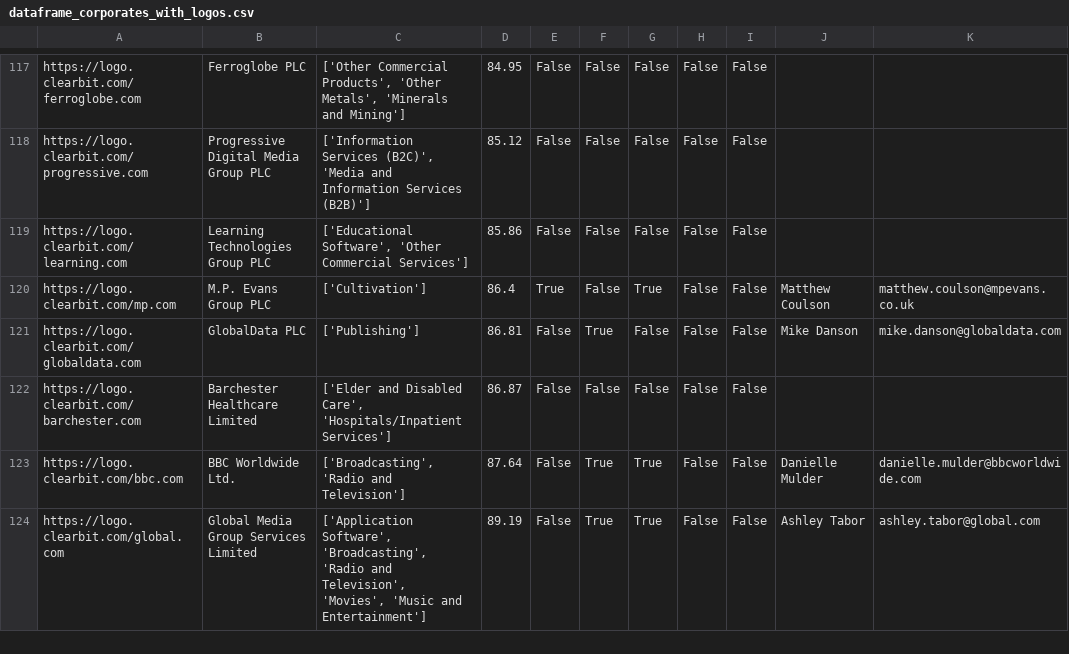
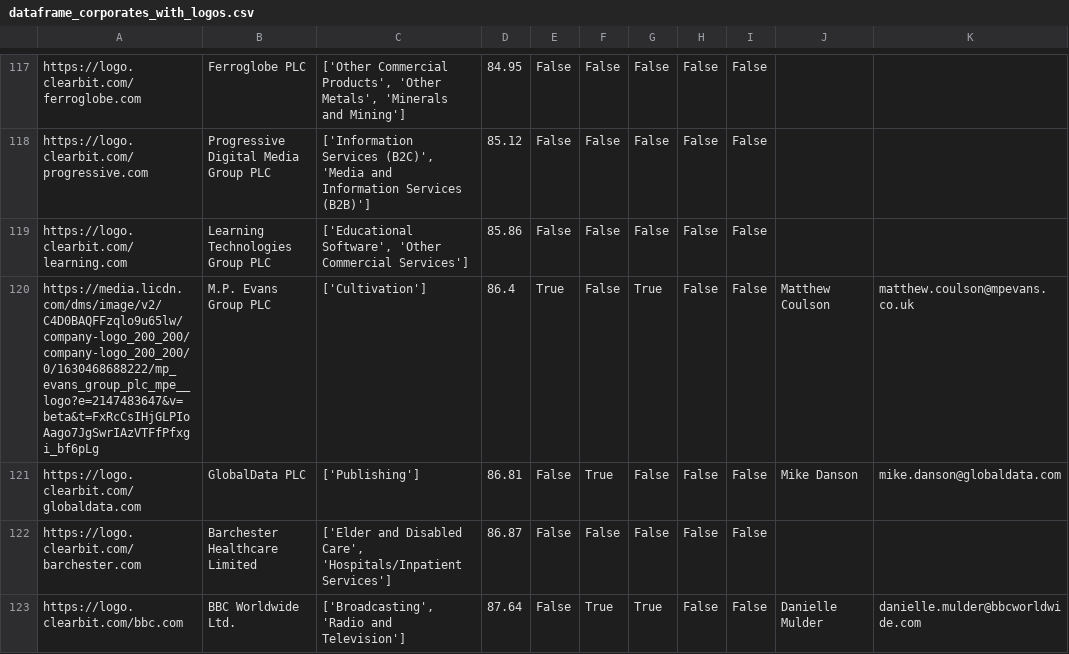
Before and after one commit to johannesaschoff/cs_demonstration, a CSV file: dataframe_corporates_with_logos.csv, drawn as a sheet; only a part is shown, gaps mark what is left out; the shorter side is filled out with more unchanged rows; the diff names each change by its address in the sheet, - before the commit and + after, or states it on an @@ line.

Commit message:
Update dataframe_corporates_with_logos.csv

```diff
--- a/dataframe_corporates_with_logos.csv
+++ b/dataframe_corporates_with_logos.csv
-A120: https://logo.clearbit.com/mp.com
+A120: https://media.licdn.com/dms/image/v2/C4D0BAQFFzqlo9u65lw/company-logo_200_200/company-logo_200_200/0/1630468688222/mp_evans_group_plc_mpe__logo?e=2147483647&v=beta&t=FxRcCsIHjGLPIoAago7JgSwrIAzVTFfPfxgi_bf6pLg
```
